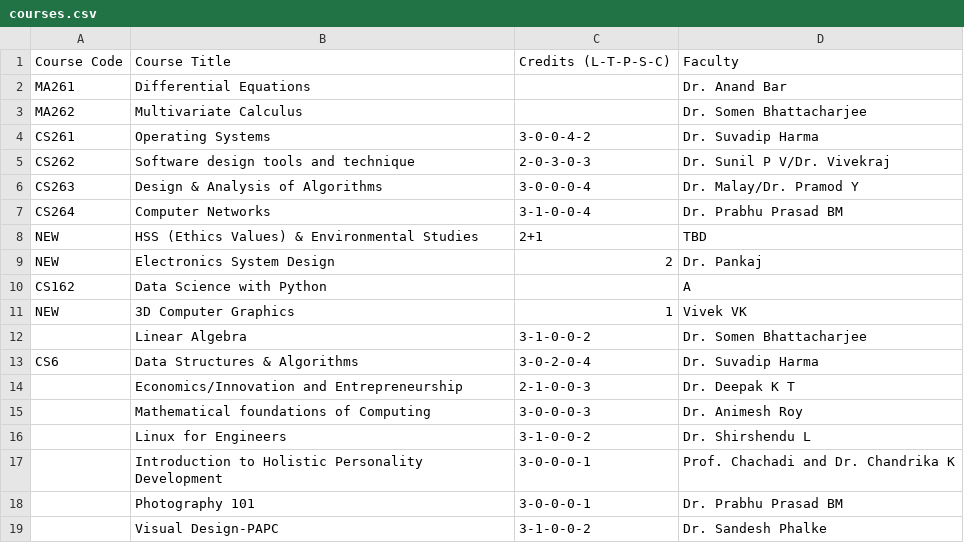
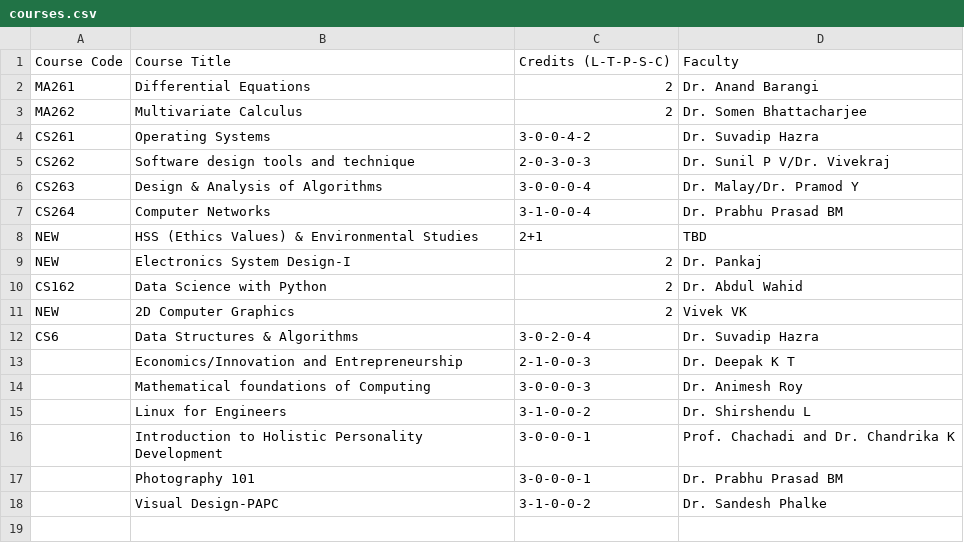
Before and after one commit to nikunjsrivastav/Automated-Time-Table-IIIT-DWD, a CSV file: data/courses.csv, drawn as a sheet.

Commit message:
Update courses.csv

```diff
--- a/data/courses.csv
+++ b/data/courses.csv
@@ -1,5 +1,5 @@
 Course Code,Course Title,Credits (L-T-P-S-C),Faculty
-MA261,Differential Equations,,Dr. Anand Bar
-MA262,Multivariate Calculus,,Dr. Somen Bhattacharjee
-CS261,Operating Systems,3-0-0-4-2,Dr. Suvadip Harma
+MA261,Differential Equations,2,Dr. Anand Barangi
+MA262,Multivariate Calculus,2,Dr. Somen Bhattacharjee
+CS261,Operating Systems,3-0-0-4-2,Dr. Suvadip Hazra
 CS262,Software design tools and technique,2-0-3-0-3,Dr. Sunil P V/Dr. Vivekraj
@@ -8,7 +8,6 @@ CS264,Computer Networks,3-1-0-0-4,Dr. Prabhu Prasad BM
 NEW,HSS (Ethics Values) & Environmental Studies,2+1,TBD
-NEW,Electronics System Design,2,Dr. Pankaj
-CS162,Data Science with Python,,A
-NEW,3D Computer Graphics,1,Vivek VK
-,Linear Algebra,3-1-0-0-2,Dr. Somen Bhattacharjee
-CS6,Data Structures & Algorithms,3-0-2-0-4,Dr. Suvadip Harma
+NEW,Electronics System Design-I,2,Dr. Pankaj
+CS162,Data Science with Python,2,Dr. Abdul Wahid
+NEW,2D Computer Graphics,2,Vivek VK
+CS6,Data Structures & Algorithms,3-0-2-0-4,Dr. Suvadip Hazra
 ,Economics/Innovation and Entrepreneurship,2-1-0-0-3,Dr. Deepak K T
```
